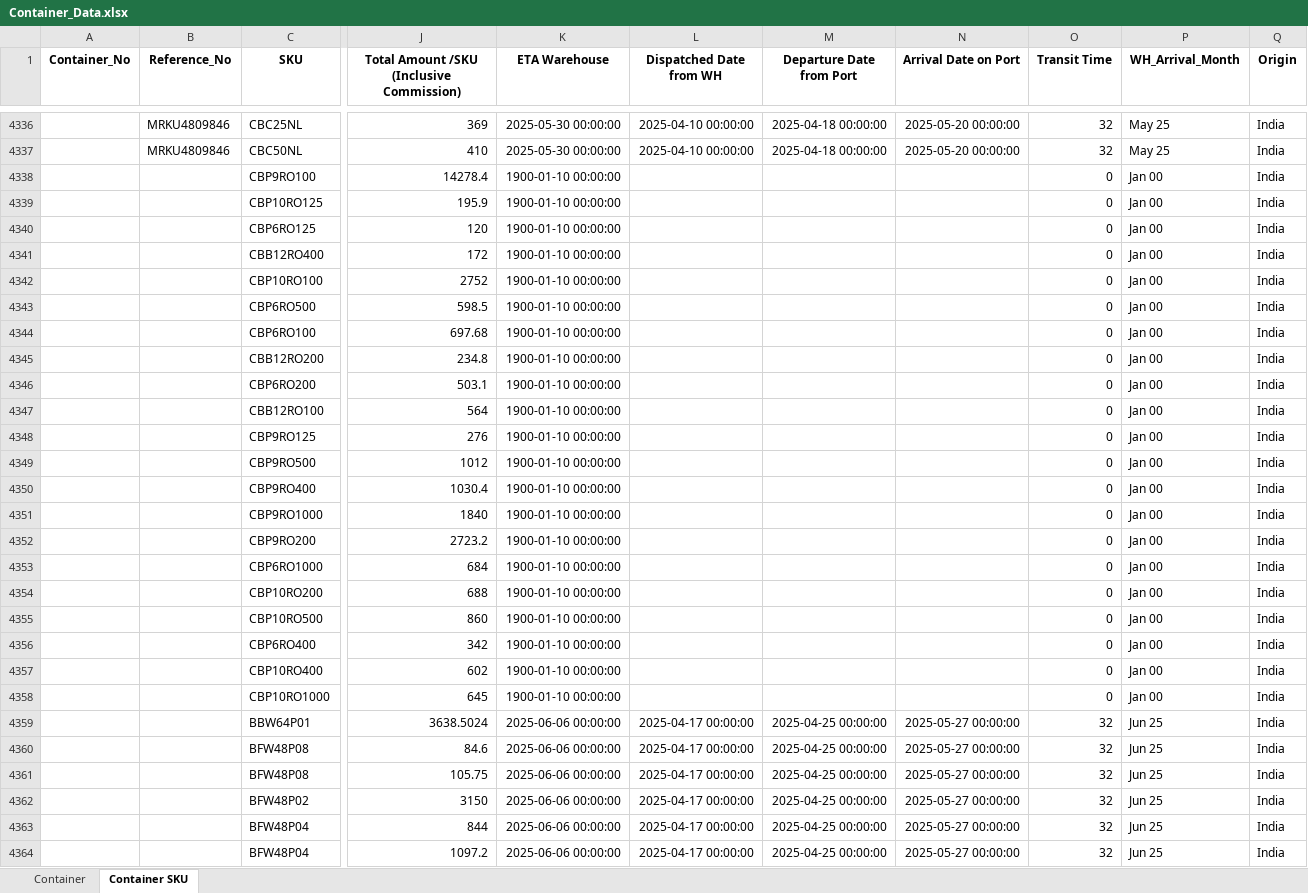
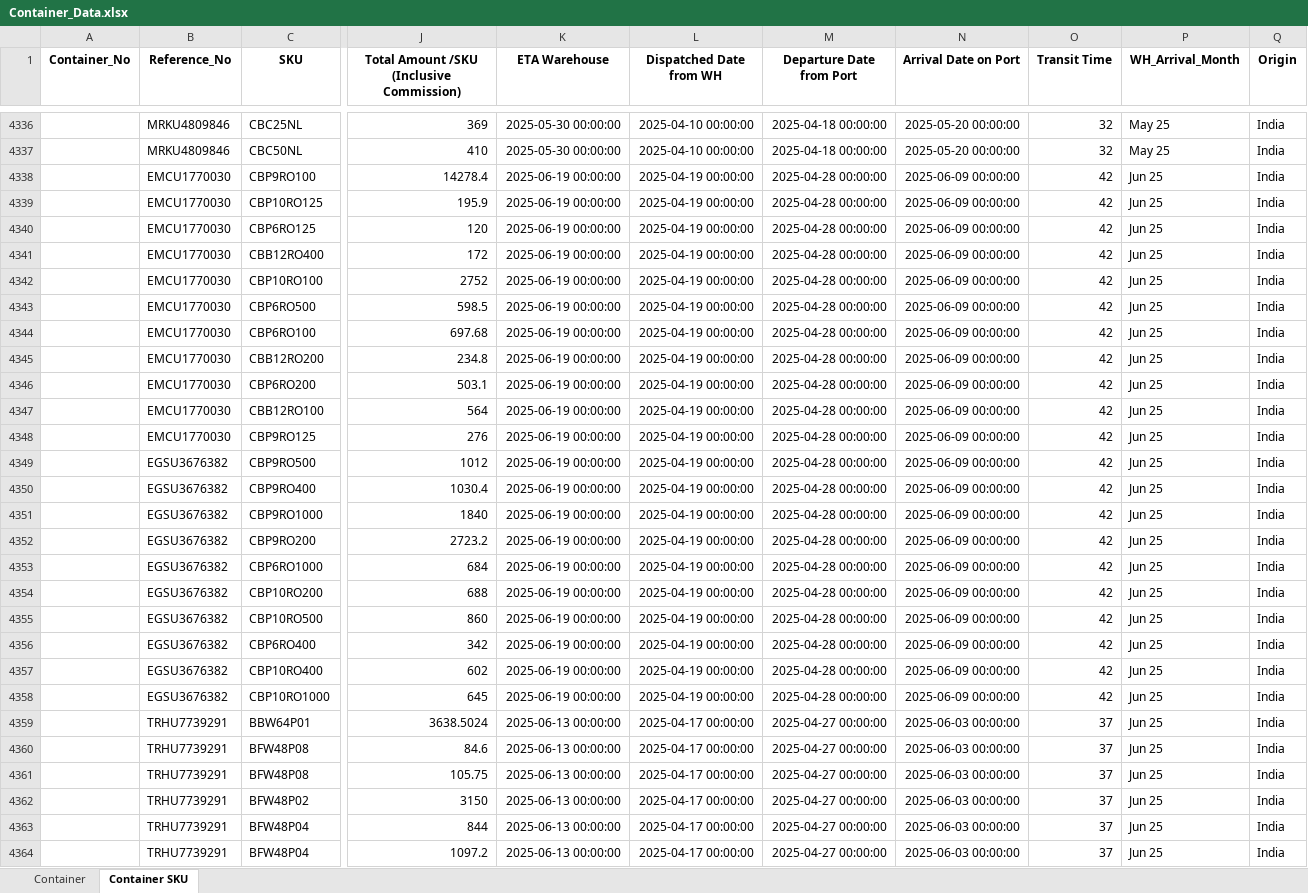
Before and after one commit to Shivank2401/Ecosoul_Dashboard, an Excel workbook: data/Container_Data.xlsx, sheet Container SKU, drawn as a sheet; only a part is shown, gaps mark what is left out; values as stored, in another font and other column widths than the file's, no borders; the diff covers the shown part only; the diff names each change by its address in the sheet, - before the commit and + after, or states it on an @@ line.

```diff
--- a/data/Container_Data.xlsx (sheet Container SKU)
+++ b/data/Container_Data.xlsx (sheet Container SKU)
-B4338:B4348 (Reference_No): (empty)
+B4338:B4348 (Reference_No): EMCU1770030
-K4338:K4358 (ETA Warehouse): 1900-01-10 00:00:00
+K4338:K4358 (ETA Warehouse): 2025-06-19 00:00:00
-L4338:L4358 (Dispatched Date from WH): (empty)
+L4338:L4358 (Dispatched Date from WH): 2025-04-19 00:00:00
-M4338:M4358 (Departure Date from Port): (empty)
+M4338:M4358 (Departure Date from Port): 2025-04-28 00:00:00
-N4338:N4358 (Arrival Date on Port): (empty)
+N4338:N4358 (Arrival Date on Port): 2025-06-09 00:00:00
-O4338:O4358 (Transit Time): 0
+O4338:O4358 (Transit Time): 42
-P4338:P4358 (WH_Arrival_Month): Jan 00
+P4338:P4358 (WH_Arrival_Month): Jun 25
-B4349:B4358 (Reference_No): (empty)
+B4349:B4358 (Reference_No): EGSU3676382
-B4359:B4364 (Reference_No): (empty)
+B4359:B4364 (Reference_No): TRHU7739291
-K4359:K4364 (ETA Warehouse): 2025-06-06 00:00:00
+K4359:K4364 (ETA Warehouse): 2025-06-13 00:00:00
-M4359:M4364 (Departure Date from Port): 2025-04-25 00:00:00
+M4359:M4364 (Departure Date from Port): 2025-04-27 00:00:00
-N4359:N4364 (Arrival Date on Port): 2025-05-27 00:00:00
+N4359:N4364 (Arrival Date on Port): 2025-06-03 00:00:00
-O4359:O4364 (Transit Time): 32
+O4359:O4364 (Transit Time): 37
```
Also changed, not shown: 3 added rows and 93 edited cells elsewhere in this sheet, sheet Container, data/All-Shipment_Amazon.xlsx, data/Inventory-Database.xlsx, 4 other files.
